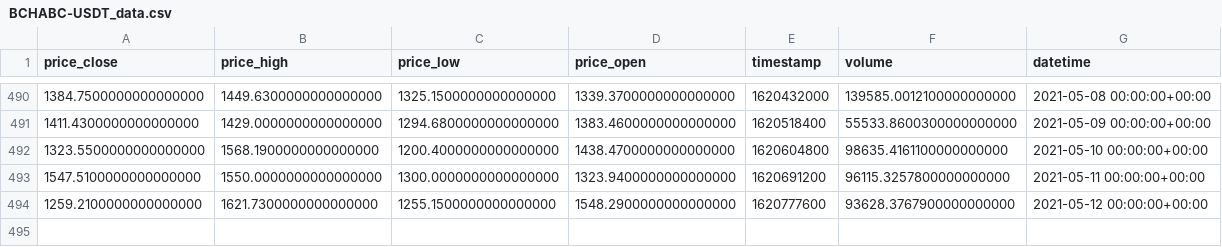
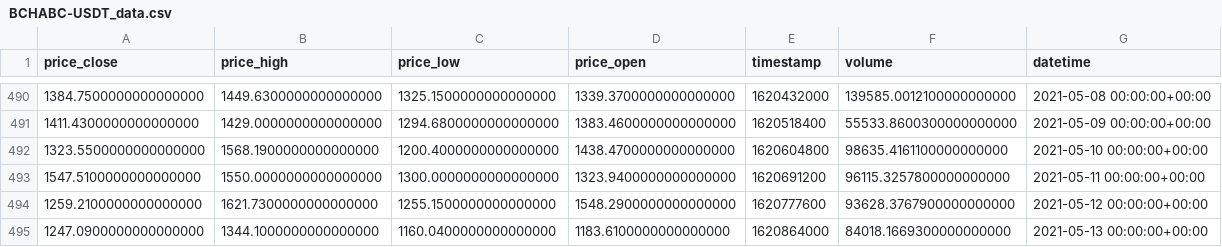
Before and after one commit to Cyrusb01/BFLabs, a CSV file: BCHABC-USDT_data.csv, drawn as a sheet; only a part is shown, gaps mark what is left out.

```diff
--- a/BCHABC-USDT_data.csv
+++ b/BCHABC-USDT_data.csv
@@ -494 +494,2 @@ price_close,price_high,price_low,price_open,timestamp,volume,datetime
 1259.2100000000000000,1621.7300000000000000,1255.1500000000000000,1548.2900000000000000,1620777600,93628.3767900000000000,2021-05-12 00:00:00+00:00
+1247.0900000000000000,1344.1000000000000000,1160.0400000000000000,1183.6100000000000000,1620864000,84018.1669300000000000,2021-05-13 00:00:00+00:00
```
Also changed, not shown: BNB-USDT_data.csv, BTC-USDT_data.csv, 9 other files.
